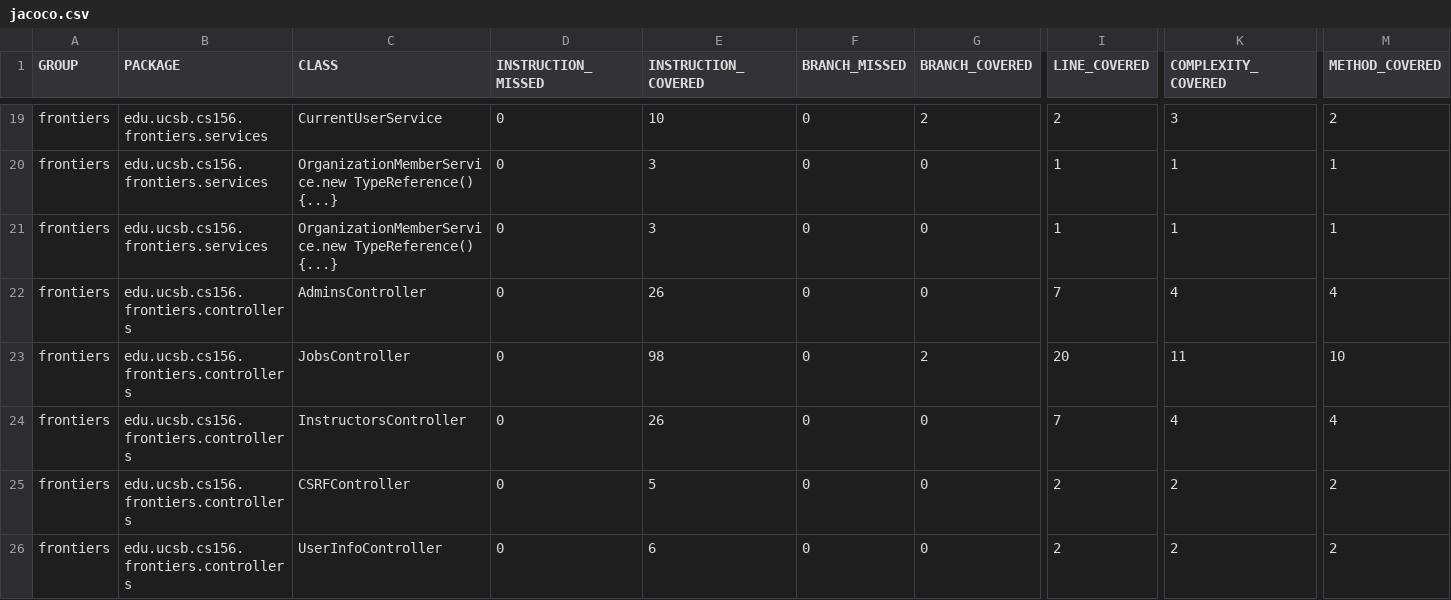
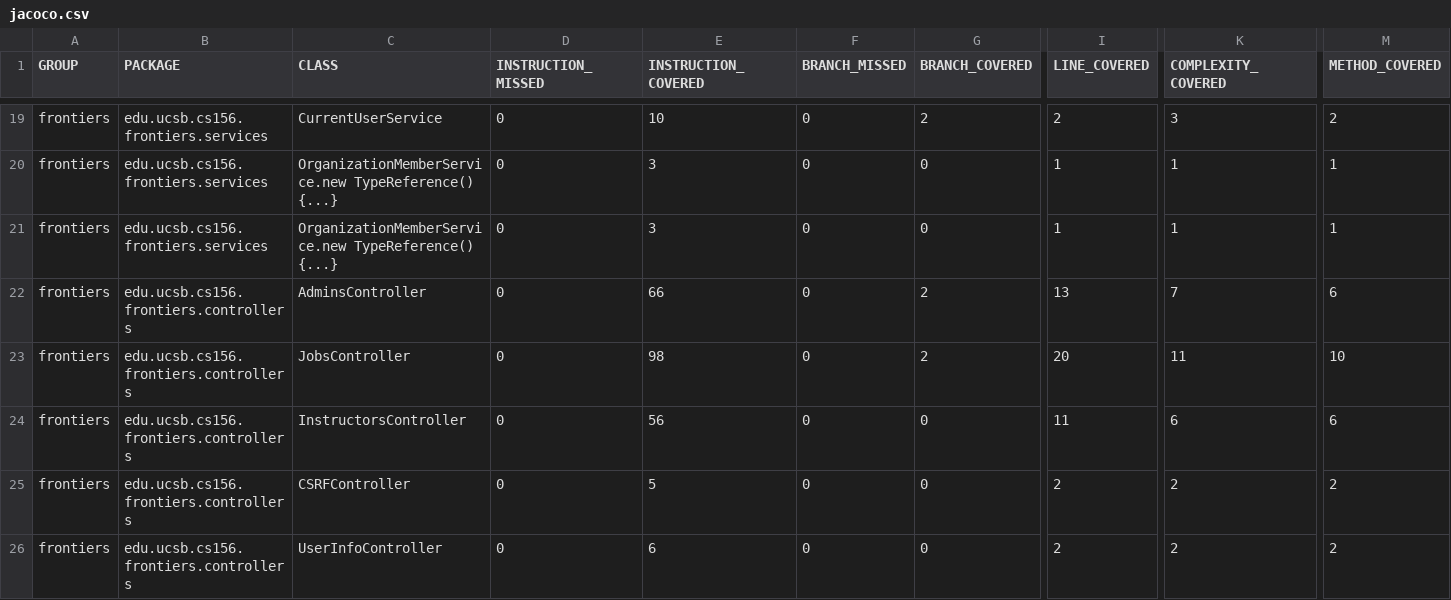
Before and after one commit to ucsb-cs156-s25/proj-frontiers-s25-11, a CSV file: prs/44/jacoco/jacoco.csv, drawn as a sheet; only a part is shown, gaps mark what is left out; the diff covers the shown part only; the diff names each change by its address in the sheet, - before the commit and + after, or states it on an @@ line.

```diff
--- a/prs/44/jacoco/jacoco.csv
+++ b/prs/44/jacoco/jacoco.csv
-E22 (INSTRUCTION_COVERED): 26
+E22 (INSTRUCTION_COVERED): 66
-G22 (BRANCH_COVERED): 0
+G22 (BRANCH_COVERED): 2
-I22 (LINE_COVERED): 7
+I22 (LINE_COVERED): 13
-K22 (COMPLEXITY_COVERED): 4
+K22 (COMPLEXITY_COVERED): 7
-M22 (METHOD_COVERED): 4
+M22 (METHOD_COVERED): 6
-E24 (INSTRUCTION_COVERED): 26
+E24 (INSTRUCTION_COVERED): 56
-I24 (LINE_COVERED): 7
+I24 (LINE_COVERED): 11
-K24 (COMPLEXITY_COVERED): 4
+K24 (COMPLEXITY_COVERED): 6
-M24 (METHOD_COVERED): 4
+M24 (METHOD_COVERED): 6
```
Also changed, not shown: 2 added rows and 8 edited cells elsewhere in this file, 20 other files.
